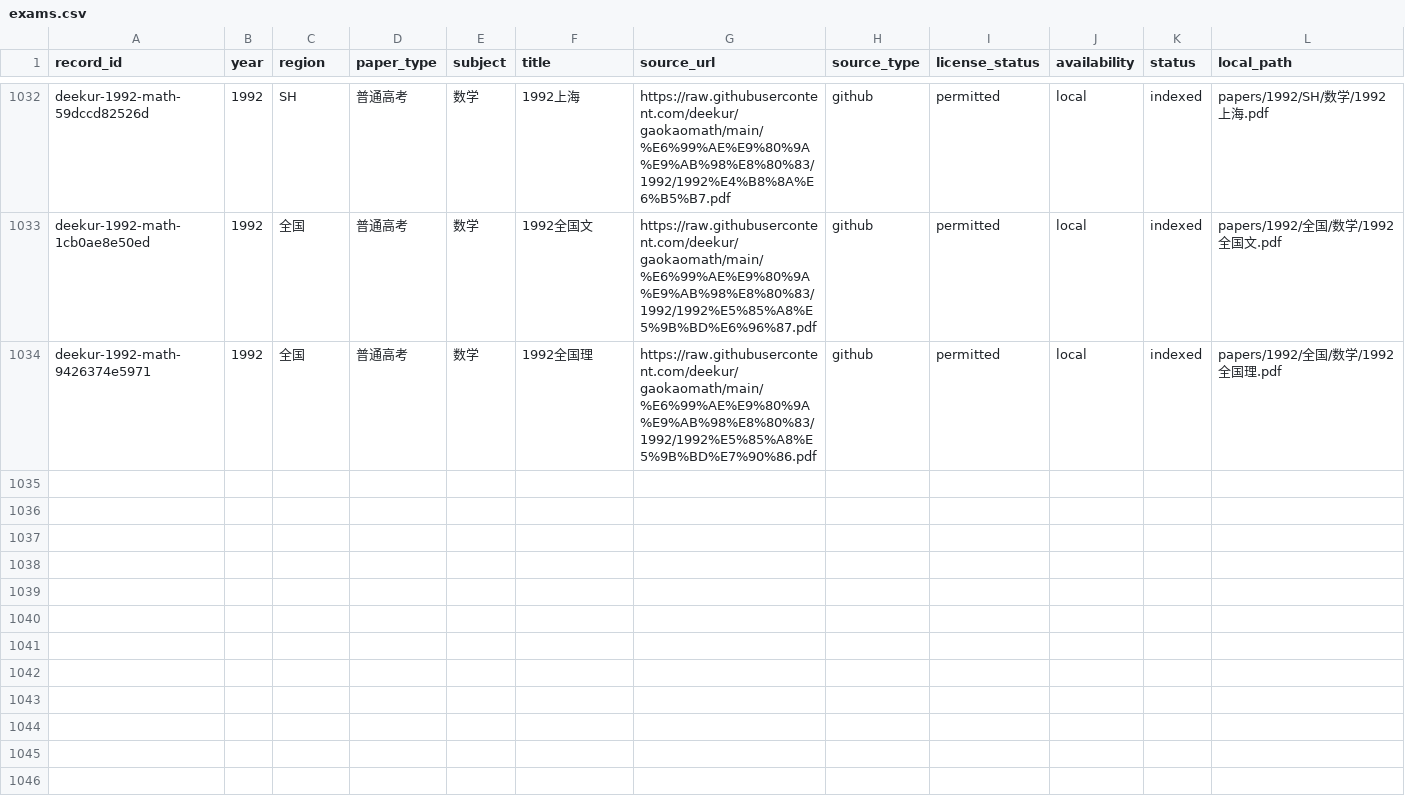
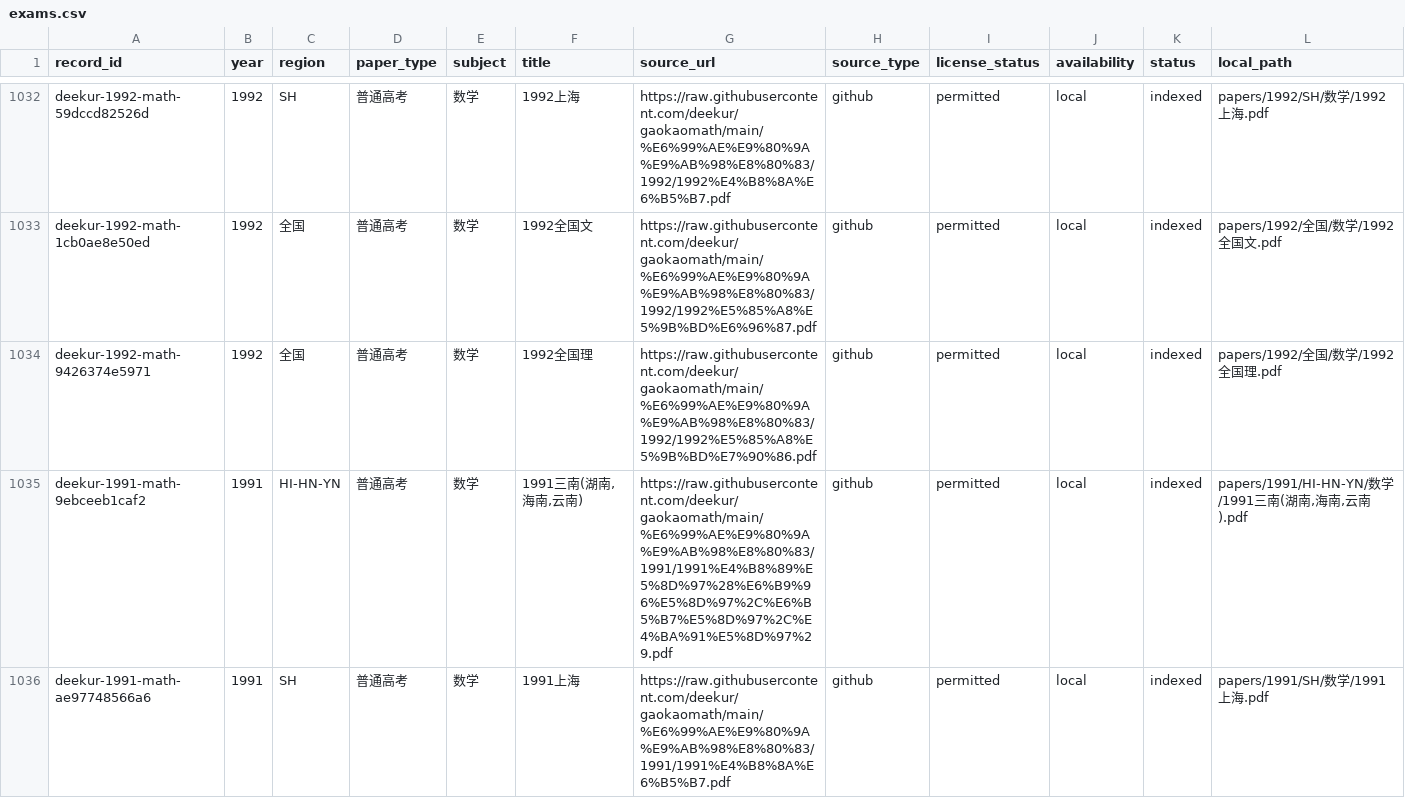
Before and after one commit to qingshuo/China-Gaokao-Papers-Collection, a CSV file: data/exams.csv, drawn as a sheet; only a part is shown, gaps mark what is left out; rows hold the shown columns only; the diff covers the shown part only; the diff names each change by its address in the sheet, - before the commit and + after, or states it on an @@ line.

Commit message:
import 1991 historical math papers

```diff
--- a/data/exams.csv
+++ b/data/exams.csv
+row 1035: deekur-1991-math-9ebceeb1caf2 | 1991 | HI-HN-YN | 普通高考 | 数学 | 1991三南(湖南,海南,云南) | https://raw.githubusercontent.com/deekur/gaokaomath/main/%E6%99%AE%E9%80%9A%E9%AB%98%E8%80%83/1991/1991%E4%B8%89%E5%8D%97%28%E6%B9%96%E5%8D%97%2C%E6%B5%B7%E5%8D%97%2C%E4%BA%91%E5%8D%97%29.pdf | github | permitted | local | indexed | papers/1991/HI-HN-YN/数学/1991三南(湖南,海南,云南).pdf
+row 1036: deekur-1991-math-ae97748566a6 | 1991 | SH | 普通高考 | 数学 | 1991上海 | https://raw.githubusercontent.com/deekur/gaokaomath/main/%E6%99%AE%E9%80%9A%E9%AB%98%E8%80%83/1991/1991%E4%B8%8A%E6%B5%B7.pdf | github | permitted | local | indexed | papers/1991/SH/数学/1991上海.pdf
```
Also changed, not shown: 2 added rows elsewhere in this file, 12 other files.
